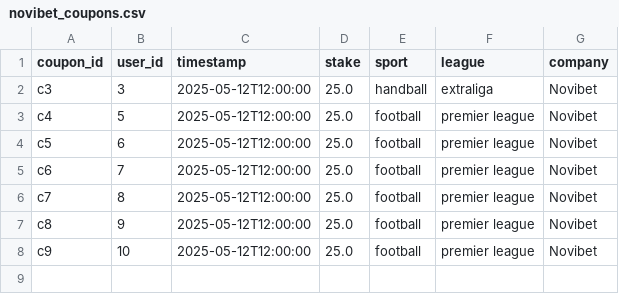
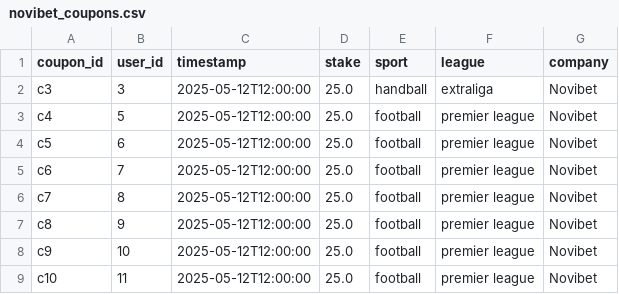
Before and after one commit to it21962/Recommendation_System, a CSV file: data/sources/novibet_coupons.csv, drawn as a sheet; the diff names each change by its address in the sheet, - before the commit and + after, or states it on an @@ line.

```diff
--- a/data/sources/novibet_coupons.csv
+++ b/data/sources/novibet_coupons.csv
+row 9: c10 | 11 | 2025-05-12T12:00:00 | 25.0 | football | premier league | Novibet
```
Also changed, not shown: data/coupons.csv, data/users.csv, 17 other files.
